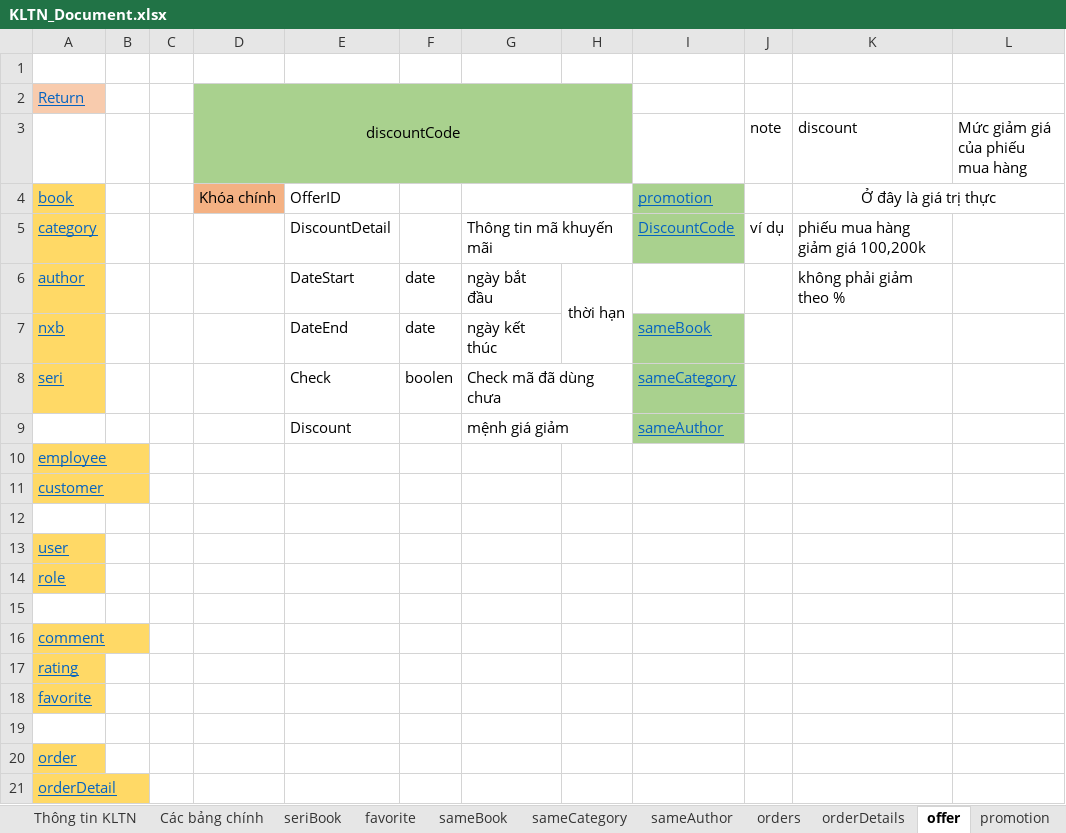
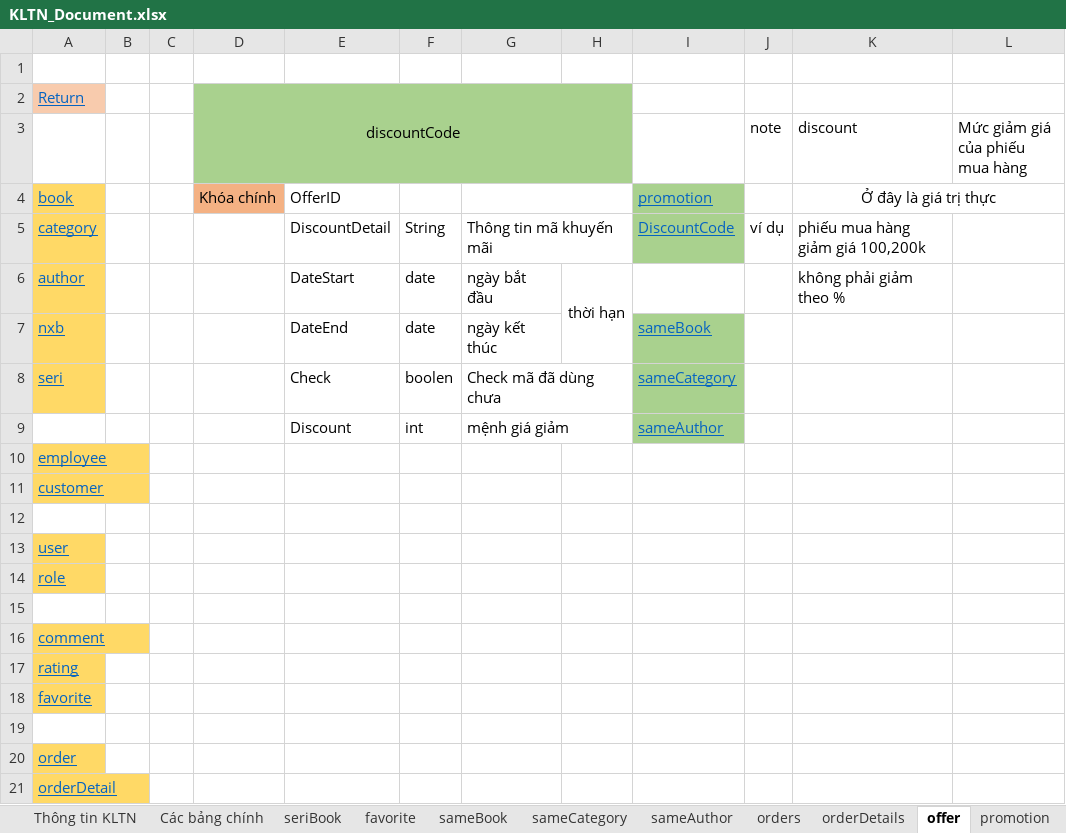
Before and after one commit to truongthaituan/BookStoreWebsite, an Excel workbook: KLTN_Document.xlsx, sheet offer, drawn as a sheet; values as stored, in another font and other column widths than the file's, no borders; the diff names each change by its address in the sheet, - before the commit and + after, or states it on an @@ line.

Commit message:
Update KLTN_Document.xlsx

```diff
--- a/KLTN_Document.xlsx (sheet offer)
+++ b/KLTN_Document.xlsx (sheet offer)
-F5: (empty)
+F5: String
-F9: (empty)
+F9: int
```
